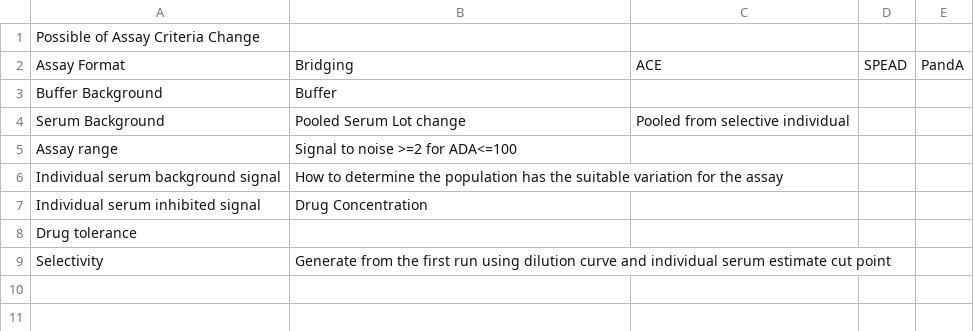
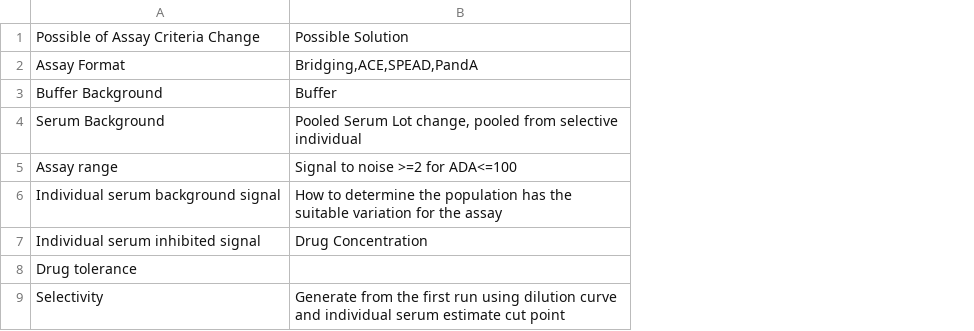
Before and after one commit to frederickmai/ML, a CSV file: ADA MD ML.csv, drawn as a sheet; the diff names each change by its address in the sheet, - before the commit and + after, or states it on an @@ line.

Commit message:
Add files via upload

```diff
--- a/ADA MD ML.csv
+++ b/ADA MD ML.csv
-column C, rows 2-4: ACE |  | Pooled from selective individual
-column D, row 2: SPEAD
-column E, row 2: PandA
-B1: (empty)
+B1: Possible Solution
-B2: Bridging
+B2: Bridging,ACE,SPEAD,PandA
-B4: Pooled Serum Lot change
+B4: Pooled Serum Lot change, pooled from selective individual
```
